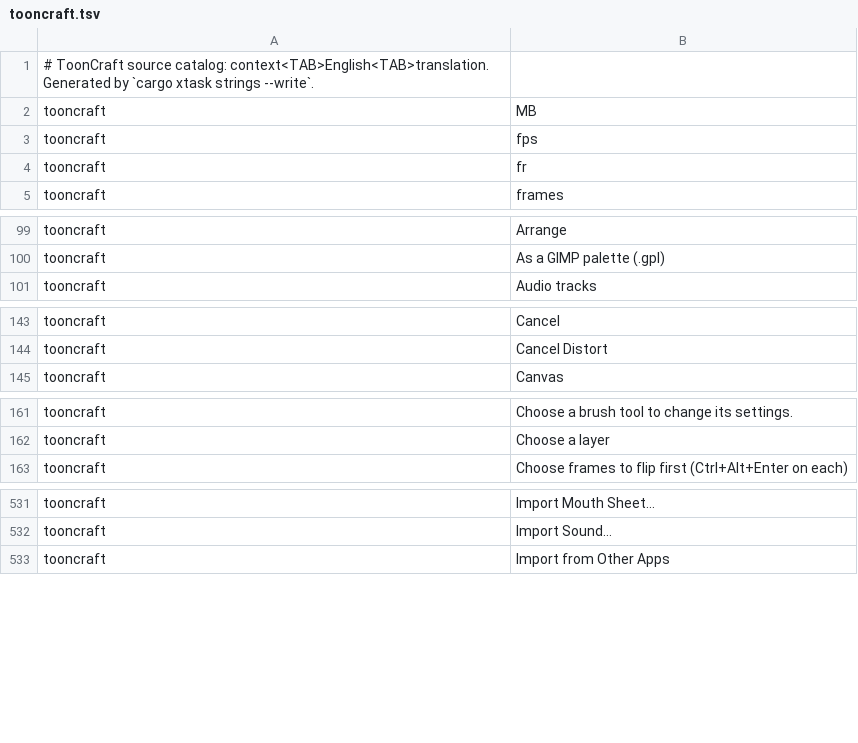
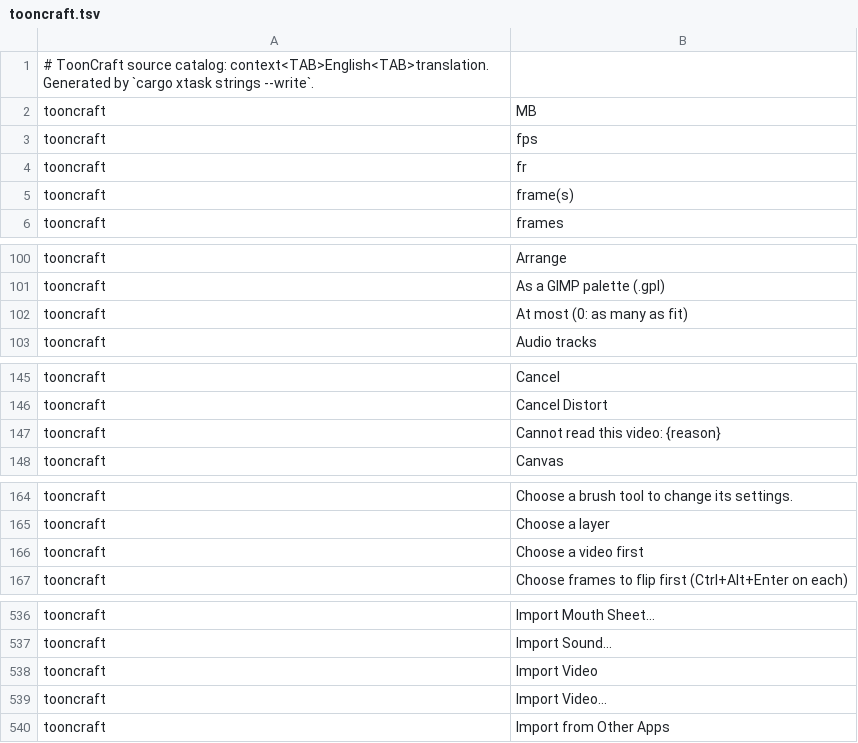
Before and after one commit to XmYx/tooncraft, a TSV file: locales/tooncraft.tsv, drawn as a sheet; only a part is shown, gaps mark what is left out; the diff covers the shown part only.

```diff
--- a/locales/tooncraft.tsv
+++ b/locales/tooncraft.tsv
@@ -4,2 +4,3 @@ tooncraft	 fps
 tooncraft	 fr	
+tooncraft	 frame(s)	
 tooncraft	 frames	
@@ -100,2 +101,3 @@ tooncraft	Arrange
 tooncraft	As a GIMP palette (.gpl)	
+tooncraft	At most (0: as many as fit)	
 tooncraft	Audio tracks	
@@ -144,2 +146,3 @@ tooncraft	Cancel
 tooncraft	Cancel Distort	
+tooncraft	Cannot read this video: {reason}	
 tooncraft	Canvas	
@@ -162,2 +165,3 @@ tooncraft	Choose a brush tool to change its settings.
 tooncraft	Choose a layer	
+tooncraft	Choose a video first	
 tooncraft	Choose frames to flip first (Ctrl+Alt+Enter on each)	
@@ -532,2 +537,4 @@ tooncraft	Import Mouth Sheet…
 tooncraft	Import Sound…	
+tooncraft	Import Video	
+tooncraft	Import Video…	
 tooncraft	Import from Other Apps	
```
Also changed, not shown: 8 added rows elsewhere in this file, 19 other files.
